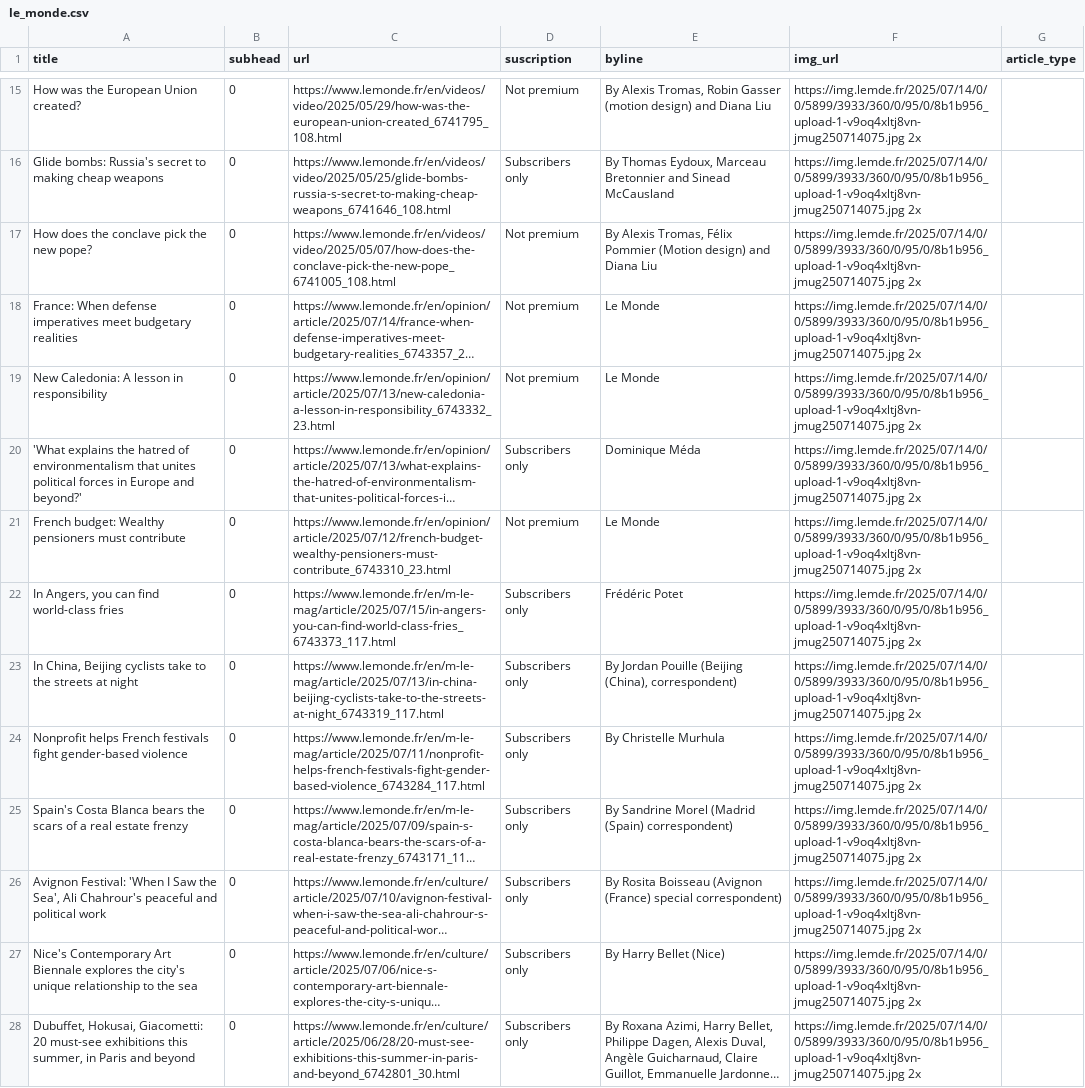
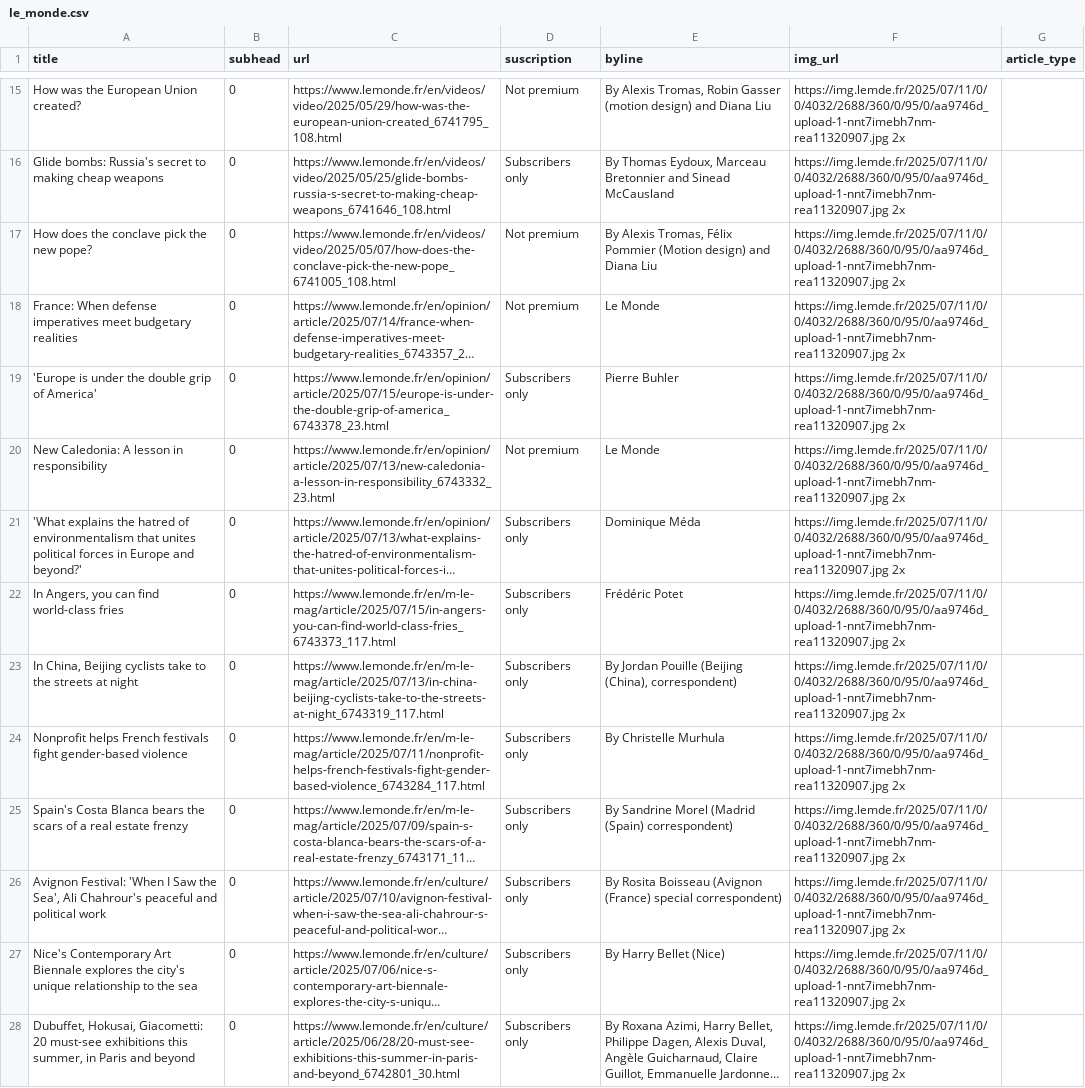
Before and after one commit to tefaceli/LEDE-homework-scraping, a CSV file: le_monde.csv, drawn as a sheet; only a part is shown, gaps mark what is left out; long unchanged cells end in …; removed rows and columns are numbered as before the commit, all else as after; the diff covers the shown part only; the diff names each change by its address in the sheet, - before the commit and + after, or states it on an @@ line.

```diff
--- a/le_monde.csv
+++ b/le_monde.csv
-F15:F18 (img_url): https://img.lemde.fr/2025/07/14/0/0/5899/3933/360/0/95/0/8b1b956_upload-1-v9oq4xltj8vn-jmug250714075.jpg 2x
+F15:F18 (img_url): https://img.lemde.fr/2025/07/11/0/0/4032/2688/360/0/95/0/aa9746d_upload-1-nnt7imebh7nm-rea11320907.jpg 2x
+row 19: 'Europe is under the double grip of America' | 0 | https://www.lemonde.fr/en/opinion/article/2025/07/15/europe-is-under-the-double-grip-of-america_6743378_23.html | Subscribers only | Pierre Buhler | https://img.lemde.fr/2025/07/11/0/0/4032/2688/360/0/95/0/aa9746d_upload-1-nnt7imebh7nm-rea11320907.jpg 2x
-F20:F21 (img_url): https://img.lemde.fr/2025/07/14/0/0/5899/3933/360/0/95/0/8b1b956_upload-1-v9oq4xltj8vn-jmug250714075.jpg 2x
+F20:F21 (img_url): https://img.lemde.fr/2025/07/11/0/0/4032/2688/360/0/95/0/aa9746d_upload-1-nnt7imebh7nm-rea11320907.jpg 2x
-row 21: French budget: Wealthy pensioners must contribute | 0 | https://www.lemonde.fr/en/opinion/article/2025/07/12/french-budget-wealthy-pensioners-must-contribute_6743310_23.html | Not premium | Le Monde | https://img.lemde.fr/2025/07/14/0/0/5899/3933/360/0/95/0/8b1b956_upload-1-v9oq4xltj8vn-jmug250714075.jpg 2x
-F22:F28 (img_url): https://img.lemde.fr/2025/07/14/0/0/5899/3933/360/0/95/0/8b1b956_upload-1-v9oq4xltj8vn-jmug250714075.jpg 2x
+F22:F28 (img_url): https://img.lemde.fr/2025/07/11/0/0/4032/2688/360/0/95/0/aa9746d_upload-1-nnt7imebh7nm-rea11320907.jpg 2x
```
Also changed, not shown: 9 added rows, 9 removed rows and 37 edited cells elsewhere in this file.
